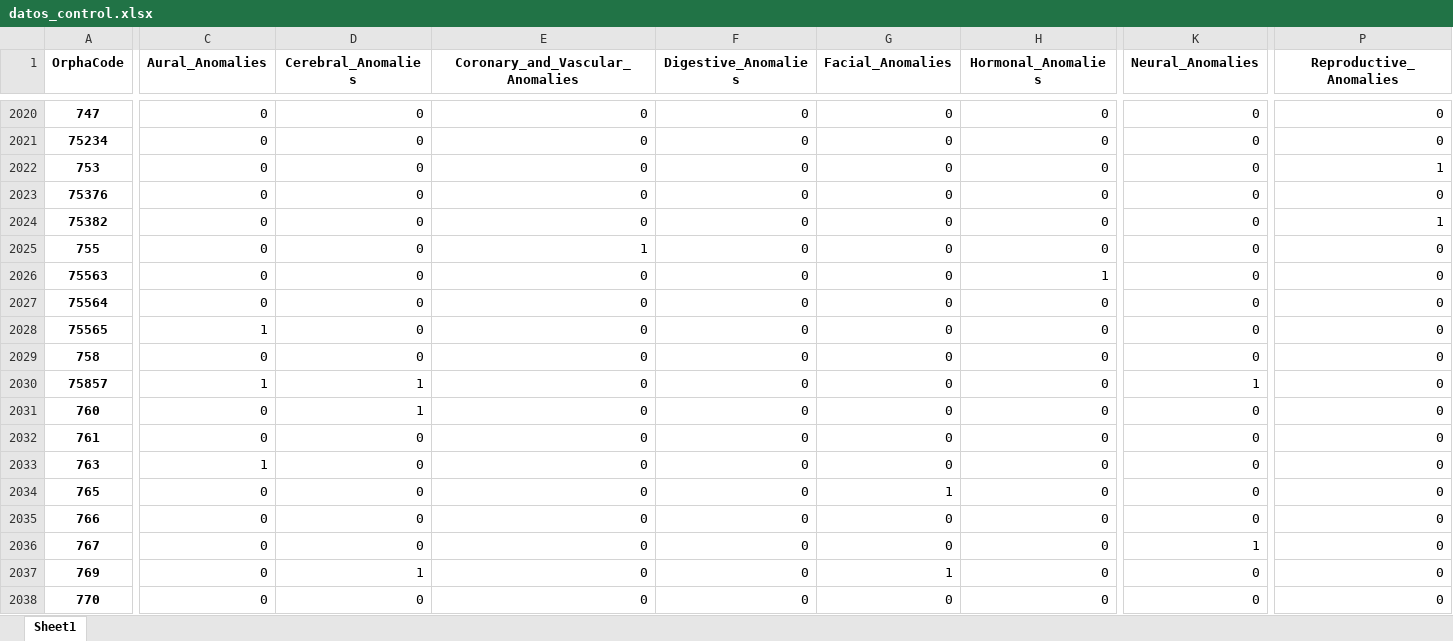
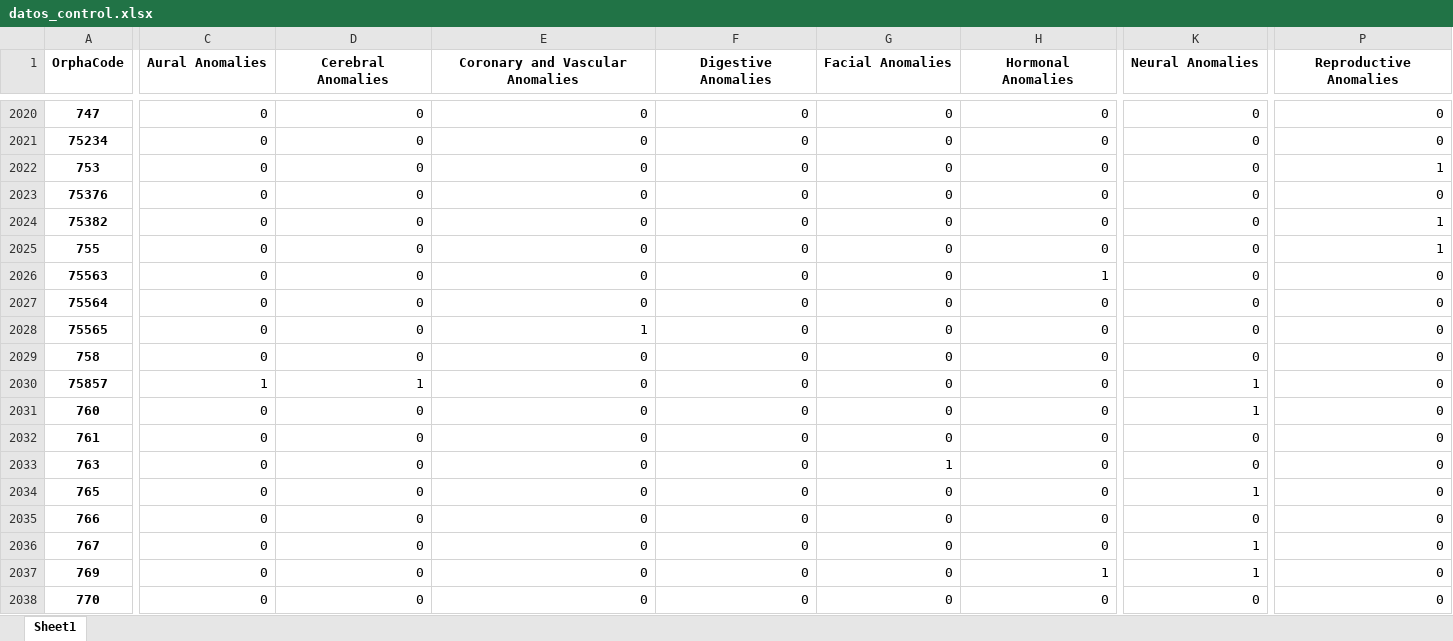
Before and after one commit to cristinalazaroruiz/Generacion_librerias_IA_prediccion_ciliopatias, an Excel workbook: datos_control/datos_control.xlsx, sheet Sheet1, drawn as a sheet; only a part is shown, gaps mark what is left out; values as stored, in another font and other column widths than the file's, no borders; the diff covers the shown part only; the diff names each change by its address in the sheet, - before the commit and + after, or states it on an @@ line.

```diff
--- a/datos_control/datos_control.xlsx (sheet Sheet1)
+++ b/datos_control/datos_control.xlsx (sheet Sheet1)
-C1: Aural_Anomalies
+C1: Aural Anomalies
-D1: Cerebral_Anomalies
+D1: Cerebral Anomalies
-E1: Coronary_and_Vascular_Anomalies
+E1: Coronary and Vascular Anomalies
-F1: Digestive_Anomalies
+F1: Digestive Anomalies
-G1: Facial_Anomalies
+G1: Facial Anomalies
-H1: Hormonal_Anomalies
+H1: Hormonal Anomalies
-K1: Neural_Anomalies
+K1: Neural Anomalies
-P1: Reproductive_Anomalies
+P1: Reproductive Anomalies
-E2025 (Coronary and Vascular Anomalies): 1
+E2025 (Coronary and Vascular Anomalies): 0
-P2025 (Reproductive Anomalies): 0
+P2025 (Reproductive Anomalies): 1
-C2028 (Aural Anomalies): 1
+C2028 (Aural Anomalies): 0
-E2028 (Coronary and Vascular Anomalies): 0
+E2028 (Coronary and Vascular Anomalies): 1
-D2031 (Cerebral Anomalies): 1
+D2031 (Cerebral Anomalies): 0
-K2031 (Neural Anomalies): 0
+K2031 (Neural Anomalies): 1
-C2033 (Aural Anomalies): 1
+C2033 (Aural Anomalies): 0
-G2033 (Facial Anomalies): 0
+G2033 (Facial Anomalies): 1
-G2034 (Facial Anomalies): 1
+G2034 (Facial Anomalies): 0
-K2034 (Neural Anomalies): 0
+K2034 (Neural Anomalies): 1
-D2037 (Cerebral Anomalies): 1
+D2037 (Cerebral Anomalies): 0
-G2037 (Facial Anomalies): 1
+G2037 (Facial Anomalies): 0
-H2037 (Hormonal Anomalies): 0
+H2037 (Hormonal Anomalies): 1
-K2037 (Neural Anomalies): 0
+K2037 (Neural Anomalies): 1
```
Also changed, not shown: 1724 edited cells elsewhere in this sheet, datos_control/hpo_clasificados_final.xlsx, 1 other file.
